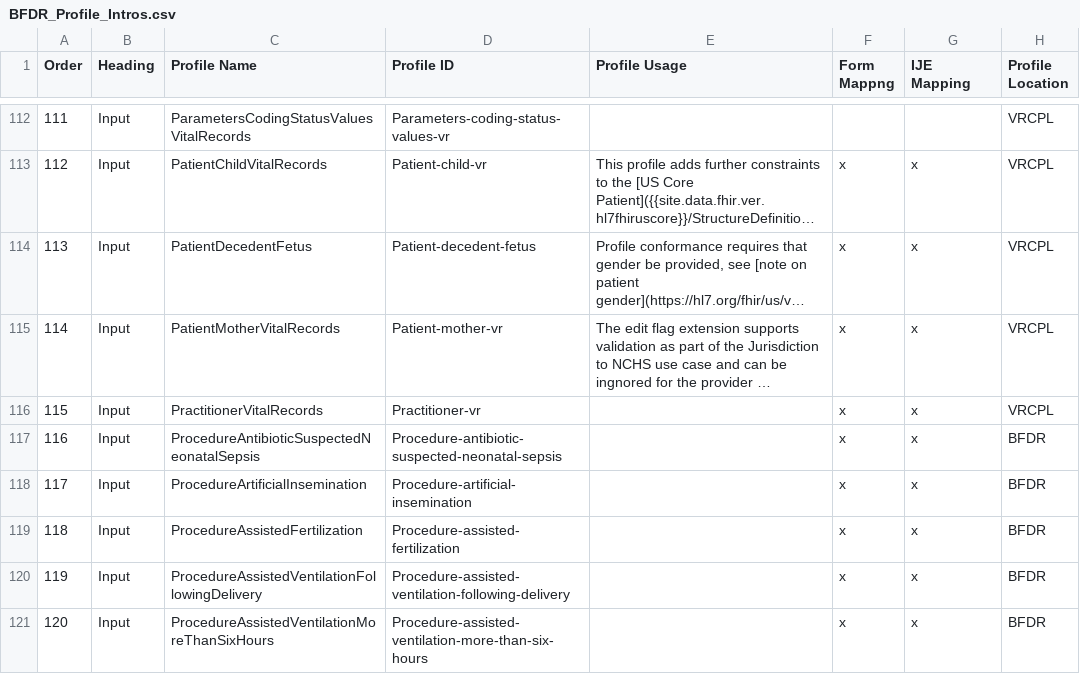
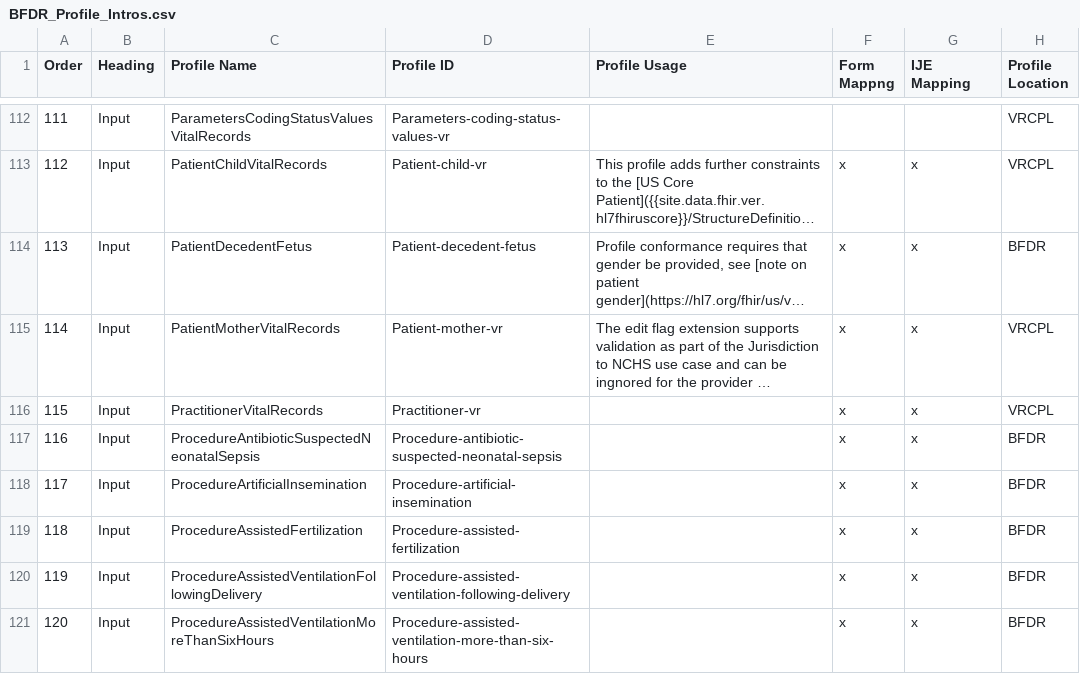
Before and after one commit to HL7/fhir-bfdr, a CSV file: input/mapping/BFDR_Profile_Intros.csv, drawn as a sheet; only a part is shown, gaps mark what is left out; long unchanged cells end in …; the diff names each change by its address in the sheet, - before the commit and + after, or states it on an @@ line.

```diff
--- a/input/mapping/BFDR_Profile_Intros.csv
+++ b/input/mapping/BFDR_Profile_Intros.csv
-H114 (Profile Location): VRCPL
+H114 (Profile Location): BFDR
```
Also changed, not shown: 4 other files.
